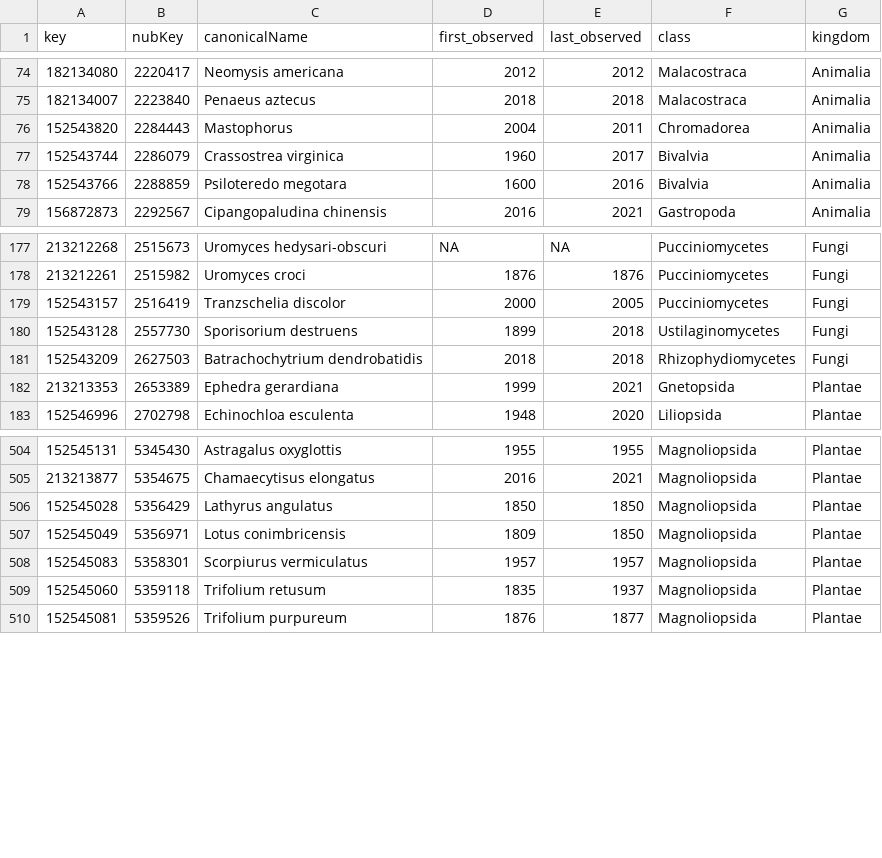
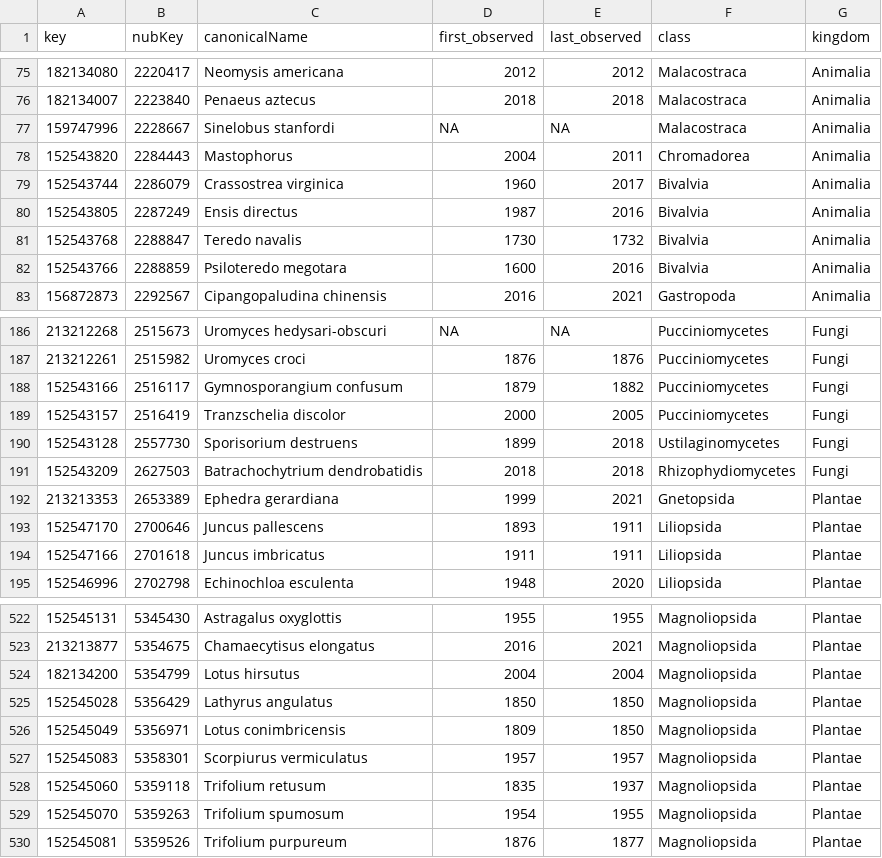
Before and after one commit to inbo/aspbo, a TSV file: data/interim/alien_taxa_without_occs.tsv, drawn as a sheet; only a part is shown, gaps mark what is left out; the diff covers the shown part only; the diff names each change by its address in the sheet, - before the commit and + after, or states it on an @@ line.

Commit message:
[AUTO]update cube_preprocessing
Files changed:
M	data/interim/alien_taxa_without_occs.tsv
M	data/interim/taxa_last_observed_in_BE_before_1950.tsv

```diff
--- a/data/interim/alien_taxa_without_occs.tsv
+++ b/data/interim/alien_taxa_without_occs.tsv
+row 77: 159747996 | 2228667 | Sinelobus stanfordi | NA | NA | Malacostraca | Animalia
+row 80: 152543805 | 2287249 | Ensis directus | 1987 | 2016 | Bivalvia | Animalia
+row 81: 152543768 | 2288847 | Teredo navalis | 1730 | 1732 | Bivalvia | Animalia
+row 188: 152543166 | 2516117 | Gymnosporangium confusum | 1879 | 1882 | Pucciniomycetes | Fungi
+row 193: 152547170 | 2700646 | Juncus pallescens | 1893 | 1911 | Liliopsida | Plantae
+row 194: 152547166 | 2701618 | Juncus imbricatus | 1911 | 1911 | Liliopsida | Plantae
+row 524: 182134200 | 5354799 | Lotus hirsutus | 2004 | 2004 | Magnoliopsida | Plantae
+row 529: 152545070 | 5359263 | Trifolium spumosum | 1954 | 1955 | Magnoliopsida | Plantae
```
Also changed, not shown: 16 added rows elsewhere in this file, data/interim/taxa_last_observed_in_BE_before_1950.tsv.
